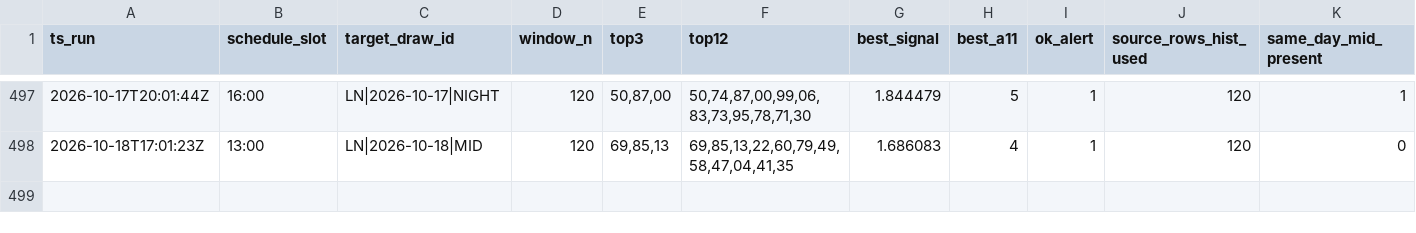
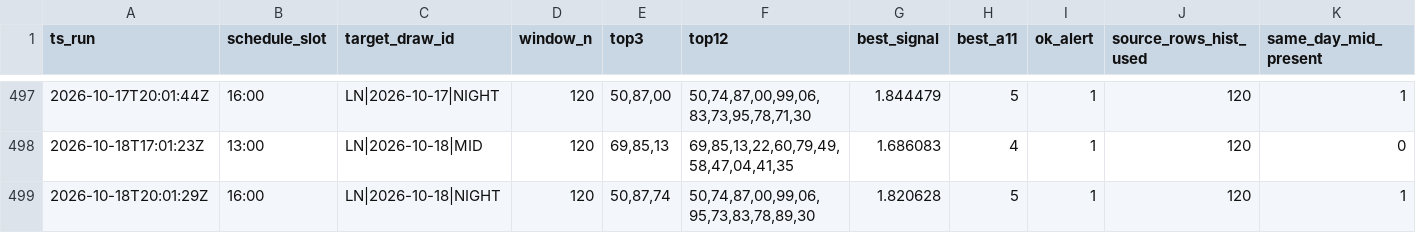
Before and after one commit to carbosota1/LOTERIA-NACIONAL-2, a CSV file: data/picks_log.csv, drawn as a sheet; only a part is shown, gaps mark what is left out; rows hold the shown columns only; the diff names each change by its address in the sheet, - before the commit and + after, or states it on an @@ line.

Commit message:
LN update (history/logs)

```diff
--- a/data/picks_log.csv
+++ b/data/picks_log.csv
+row 499: 2026-10-18T20:01:29Z | 16:00 | LN|2026-10-18|NIGHT | 120 | 50,87,74 | 50,74,87,00,99,06,95,73,83,78,89,30 | 1.820628 | 5 | 1 | 120 | 1
```
